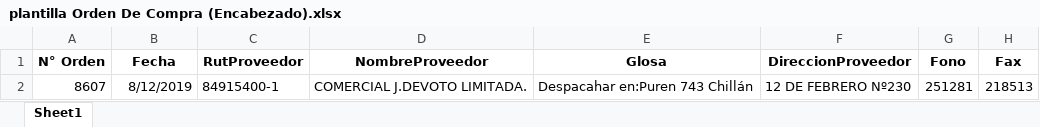
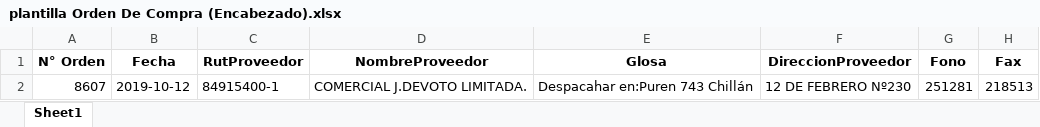
Before and after one commit to Bluemix1071/ReportesBlueMix, an Excel workbook: public/assets/lte/descargas/plantilla Orden De Compra (Encabezado).xlsx, sheet Sheet1, drawn as a sheet; only a part is shown; values as stored, in another font and other column widths than the file's, no borders; the diff names each change by its address in the sheet, - before the commit and + after, or states it on an @@ line.

```diff
--- a/public/assets/lte/descargas/plantilla Orden De Compra (Encabezado).xlsx (sheet Sheet1)
+++ b/public/assets/lte/descargas/plantilla Orden De Compra (Encabezado).xlsx (sheet Sheet1)
-B2 (Fecha): 8/12/2019
+B2 (Fecha): 2019-10-12
```
Also changed, not shown: 1 other file.
